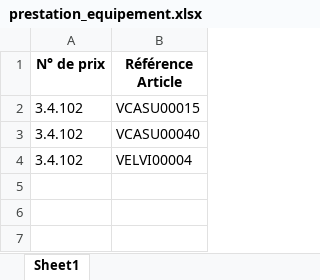
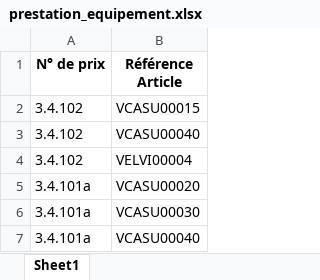
Before and after one commit to Kenza1706/chiffrage-d-taill-, an Excel workbook: prestation_equipement.xlsx, sheet Sheet1, drawn as a sheet; values as stored, in another font and other column widths than the file's, no borders; the diff names each change by its address in the sheet, - before the commit and + after, or states it on an @@ line.

```diff
--- a/prestation_equipement.xlsx (sheet Sheet1)
+++ b/prestation_equipement.xlsx (sheet Sheet1)
+row 5: 3.4.101a | VCASU00020
+row 6: 3.4.101a | VCASU00030
+row 7: 3.4.101a | VCASU00040
```
Also changed, not shown: BPU.xlsx, Equipements.xlsx, 3 other files.
